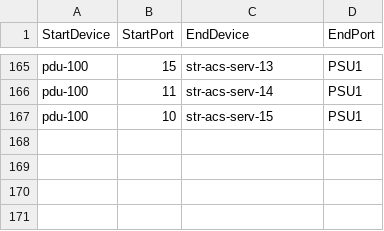
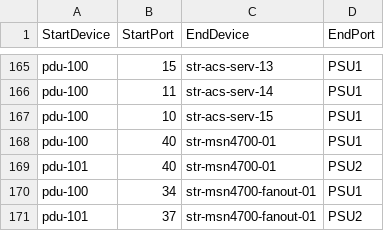
Before and after one commit to lolyu/sonic-mgmt, a CSV file: ansible/files/sonic_str_pdu_links.csv, drawn as a sheet; only a part is shown, gaps mark what is left out.

```diff
--- a/ansible/files/sonic_str_pdu_links.csv
+++ b/ansible/files/sonic_str_pdu_links.csv
@@ -167 +167,5 @@ pdu-100,11,str-acs-serv-14,PSU1
 pdu-100,10,str-acs-serv-15,PSU1
+pdu-100,40,str-msn4700-01,PSU1
+pdu-101,40,str-msn4700-01,PSU2
+pdu-100,34,str-msn4700-fanout-01,PSU1
+pdu-101,37,str-msn4700-fanout-01,PSU2
```
Also changed, not shown: ansible/files/sonic_str_console_links.csv, ansible/files/sonic_str_devices.csv, 9 other files.
